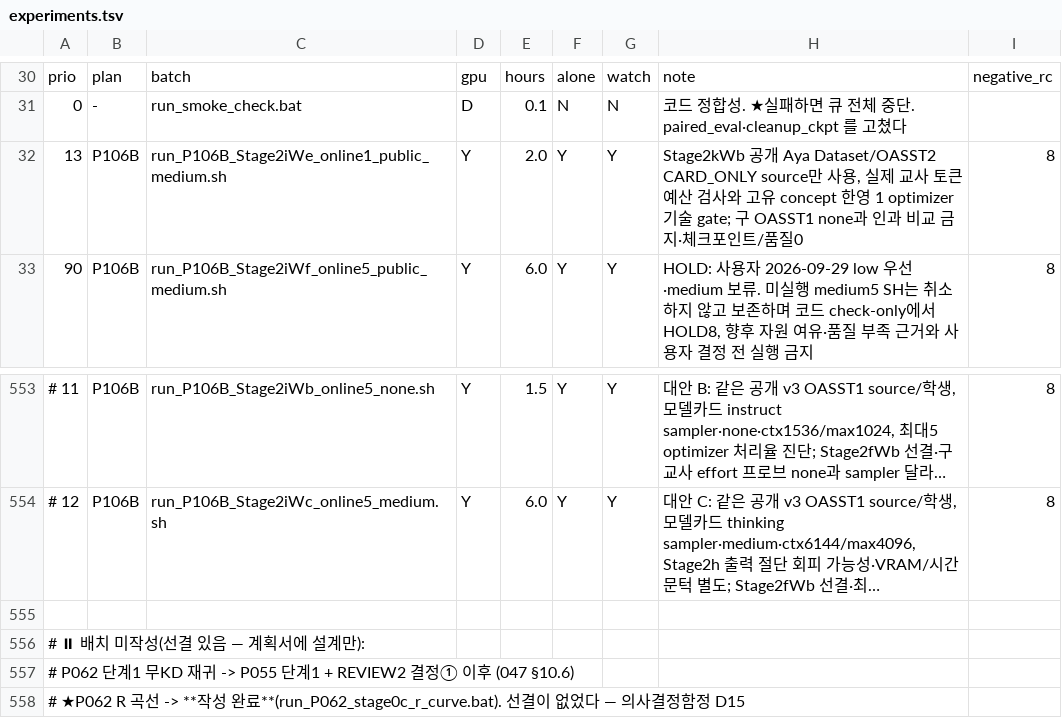
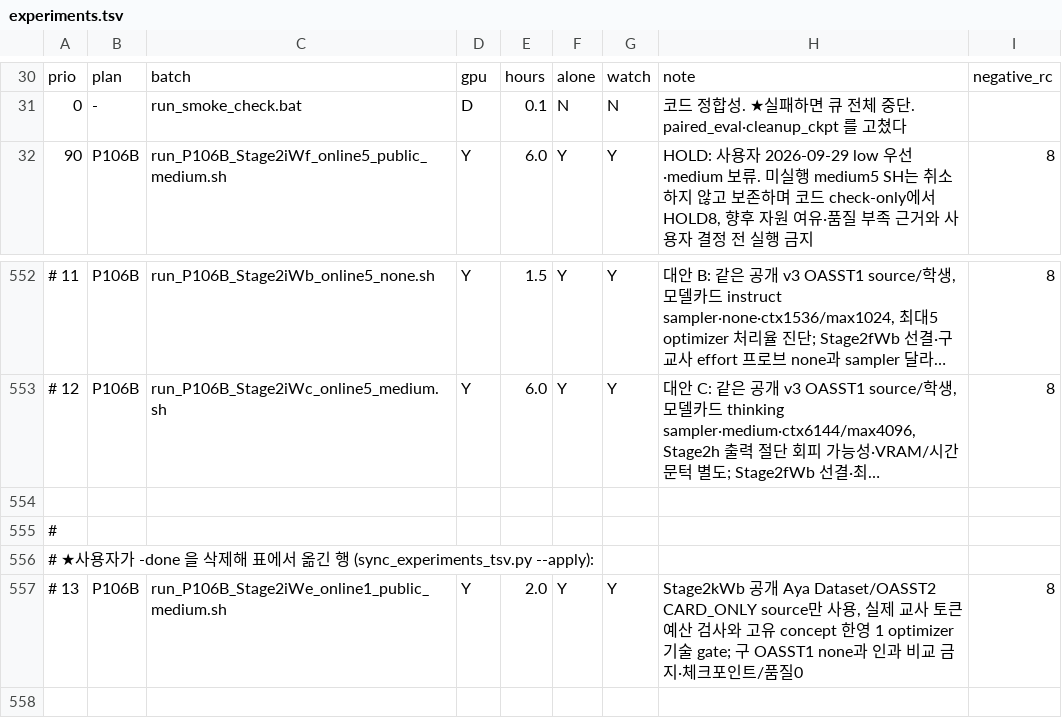
Before and after one commit to myplmy/TinyLM, a TSV file: experiments.tsv, drawn as a sheet; only a part is shown, gaps mark what is left out; the shorter side is filled out with more unchanged rows; long unchanged cells end in …; removed rows and columns are numbered as before the commit, all else as after; the diff names each change by its address in the sheet, - before the commit and + after, or states it on an @@ line.

Commit message:
chore: P106B 완료 런처 정리와 low 우선 감사형 인계
- 재현·Git 복구 이력을 보존한 완료 medium 런처 한 파일만 삭제하고 TSV 원행을 주석으로 이관한다.
- 미실행 medium은 HOLD로 보존하고 새 low 1회·조건부 5회 큐를 인계한다.
- 결과 원본 closure, frontier 및 정적 감사와 새 WIP·핸드오프를 마감한다.

```diff
--- a/experiments.tsv
+++ b/experiments.tsv
-row 32: 13 | P106B | run_P106B_Stage2iWe_online1_public_medium.sh | Y | 2.0 | Y | Y | Stage2kWb 공개 Aya Dataset/OASST2 CARD_ONLY source만 사용, 실제 교사 토큰예산 검사와 고유 concept 한영 1 optimizer 기술 gate; 구 OASST1 none과 인과 비교 금지·체크포인트/품질0 | 8
+row 554: (empty)
+row 555: #
+row 556: # ★사용자가 -done 을 삭제해 표에서 옮긴 행 (sync_experiments_tsv.py --apply):
+row 557: # 13 | P106B | run_P106B_Stage2iWe_online1_public_medium.sh | Y | 2.0 | Y | Y | Stage2kWb 공개 Aya Dataset/OASST2 CARD_ONLY source만 사용, 실제 교사 토큰예산 검사와 고유 concept 한영 1 optimizer 기술 gate; 구 OASST1 none과 인과 비교 금지·체크포인트/품질0 | 8
```
Also changed, not shown: 7 other files.
